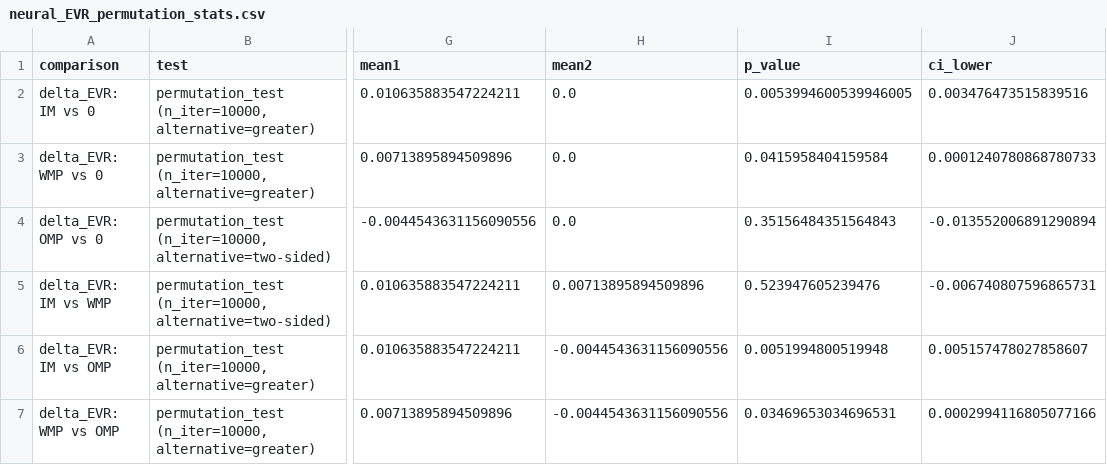
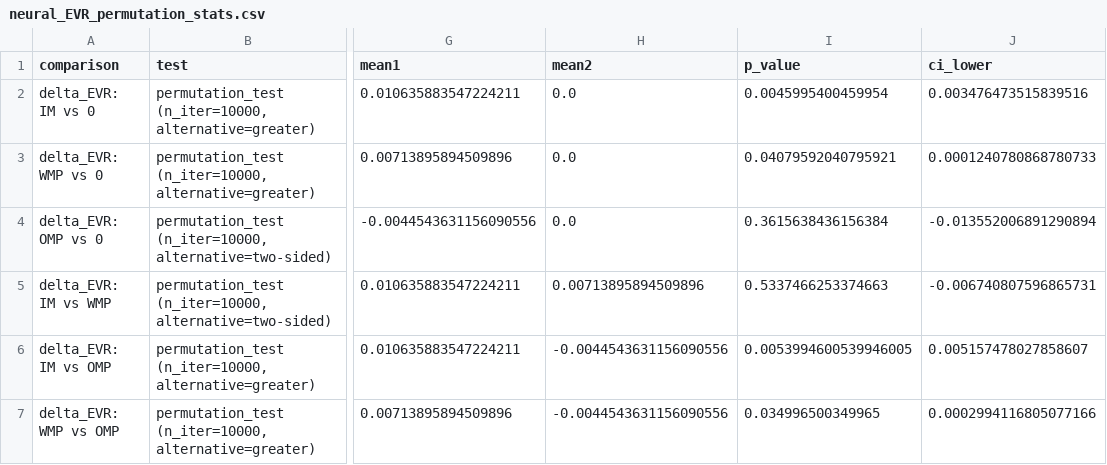
Before and after one commit to ericabusch/avatarRT_analysis, a CSV file: results/final_results/neural_EVR_permutation_stats.csv, drawn as a sheet; only a part is shown, gaps mark what is left out; the diff names each change by its address in the sheet, - before the commit and + after, or states it on an @@ line.

```diff
--- a/results/final_results/neural_EVR_permutation_stats.csv
+++ b/results/final_results/neural_EVR_permutation_stats.csv
-I2 (p_value): 0.0053994600539946005
+I2 (p_value): 0.0045995400459954
-I3 (p_value): 0.0415958404159584
+I3 (p_value): 0.04079592040795921
-I4 (p_value): 0.35156484351564843
+I4 (p_value): 0.3615638436156384
-I5 (p_value): 0.523947605239476
+I5 (p_value): 0.5337466253374663
-I6 (p_value): 0.0051994800519948
+I6 (p_value): 0.0053994600539946005
-I7 (p_value): 0.03469653034696531
+I7 (p_value): 0.034996500349965
```
Also changed, not shown: results/final_results/cross_session_decoding_stats.csv, results/final_results/runwise_neural_variance_stats_control.csv, 48 other files.
